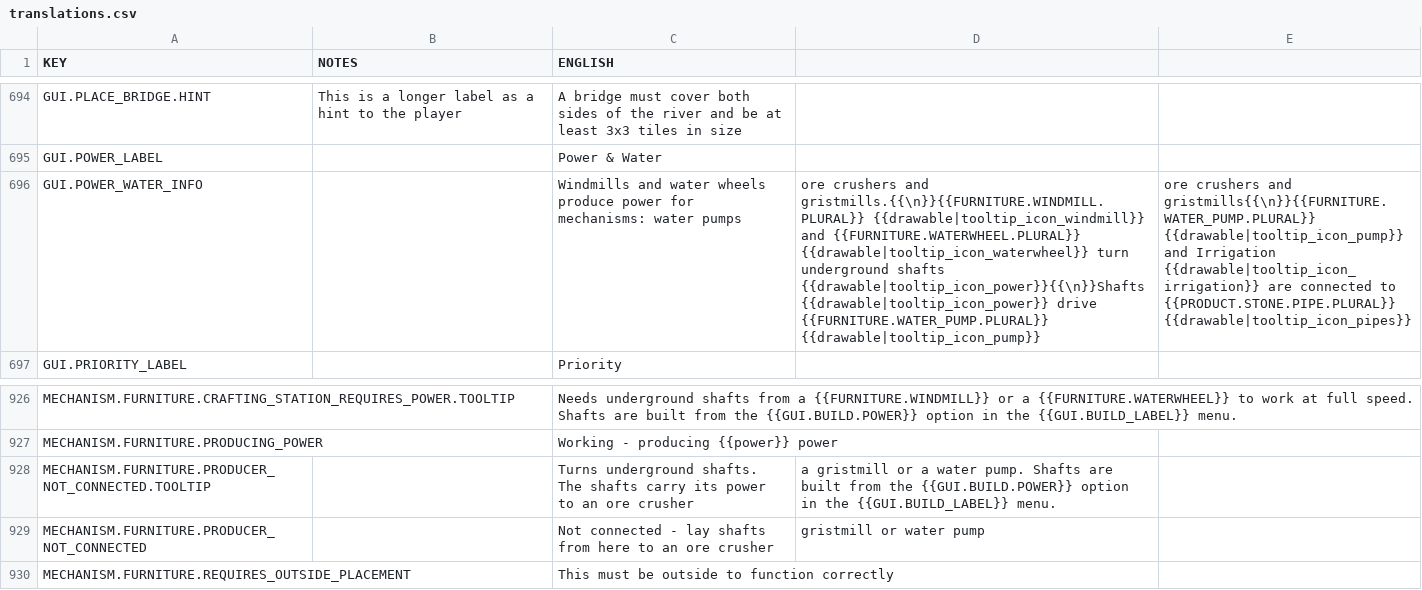
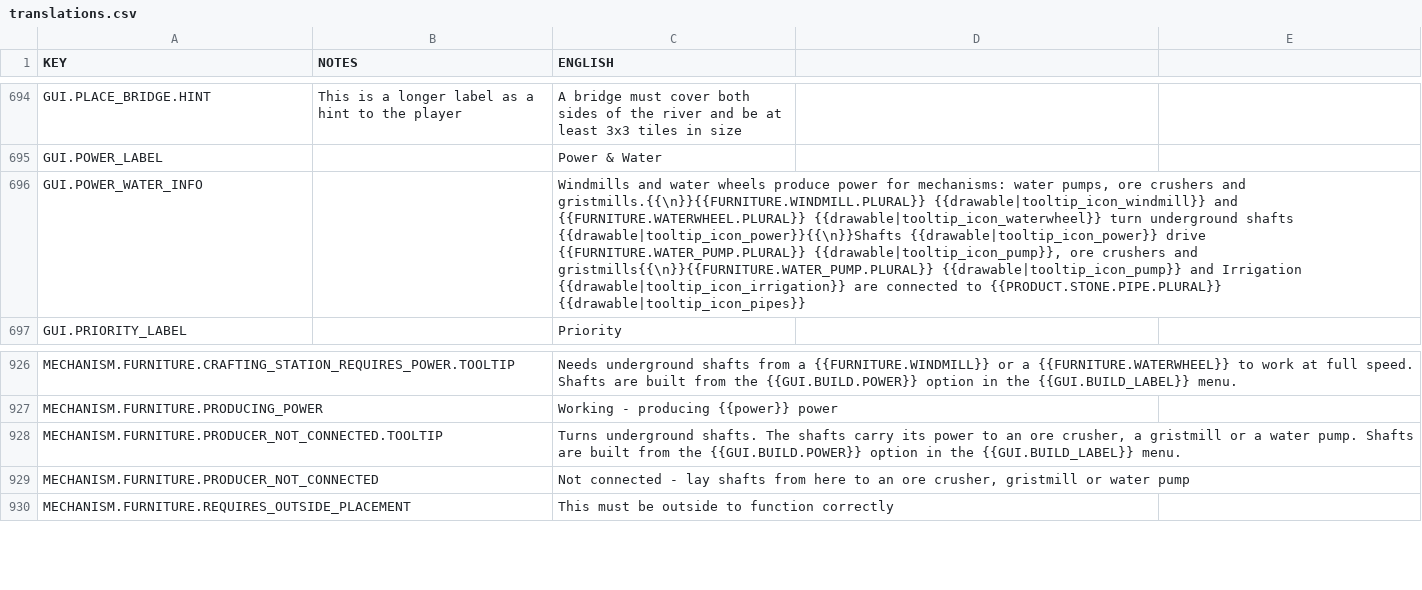
Before and after one commit to udarmolota/deephall, a CSV file: core/mods/base/translations/translations.csv, drawn as a sheet; only a part is shown, gaps mark what is left out; the diff names each change by its address in the sheet, - before the commit and + after, or states it on an @@ line.

```diff
--- a/core/mods/base/translations/translations.csv
+++ b/core/mods/base/translations/translations.csv
-C696 (ENGLISH): …mechanisms: water pumps
+C696 (ENGLISH): …mechanisms: water pumps, ore crushers and gristmills.{{\n}}{{FURNITURE.WINDMILL.PLURAL}} {{drawable|tooltip_icon_windmill}} and {{FURNITURE.WATERWHEEL.PLURAL}} {{drawable|tooltip_icon_waterwheel}} turn underground shafts {{drawable|tooltip_icon_power}}{{\n}}Shafts {{drawable|tooltip_icon_power}} drive {{FURNITURE.WATER_PUMP.PLURAL}} {{drawable|tooltip_icon_pump}}, ore crushers and gristmills{{\n}}{{FURNITURE.WATER_PUMP.PLURAL}} {{drawable|tooltip_icon_pump}} and Irrigation {{drawable|tooltip_icon_irrigation}} are connected to {{PRODUCT.STONE.PIPE.PLURAL}} {{drawable|tooltip_icon_pipes}}
-D696: ore crushers and gristmills.{{\n}}{{FURNITURE.WINDMILL.PLURAL}} {{drawable|tooltip_icon_windmill}} and {{FURNITURE.WATERWHEEL.PLURAL}} {{drawable|tooltip_icon_waterwheel}} turn underground shafts {{drawable|tooltip_icon_power}}{{\n}}Shafts {{drawable|tooltip_icon_power}} drive {{FURNITURE.WATER_PUMP.PLURAL}} {{drawable|tooltip_icon_pump}}
+D696: (empty)
-E696: ore crushers and gristmills{{\n}}{{FURNITURE.WATER_PUMP.PLURAL}} {{drawable|tooltip_icon_pump}} and Irrigation {{drawable|tooltip_icon_irrigation}} are connected to {{PRODUCT.STONE.PIPE.PLURAL}} {{drawable|tooltip_icon_pipes}}
+E696: (empty)
-C928 (ENGLISH): …an ore crusher
+C928 (ENGLISH): …an ore crusher, a gristmill or a water pump. Shafts are built from the {{GUI.BUILD.POWER}} option in the {{GUI.BUILD_LABEL}} menu.
-D928: a gristmill or a water pump. Shafts are built from the {{GUI.BUILD.POWER}} option in the {{GUI.BUILD_LABEL}} menu.
+D928: (empty)
-C929 (ENGLISH): …an ore crusher
+C929 (ENGLISH): …an ore crusher, gristmill or water pump
-D929: gristmill or water pump
+D929: (empty)
```
Also changed, not shown: core/mods/Community Translations/translations/russian.csv, 17 other files.
